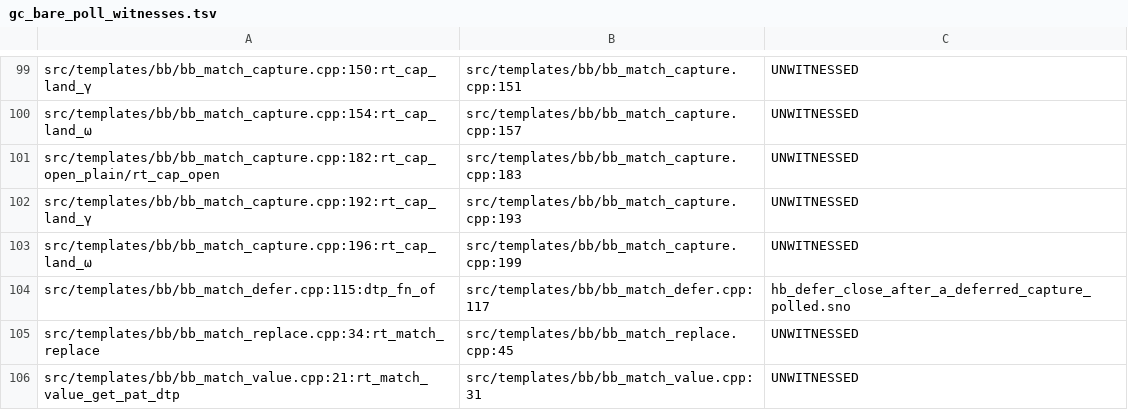
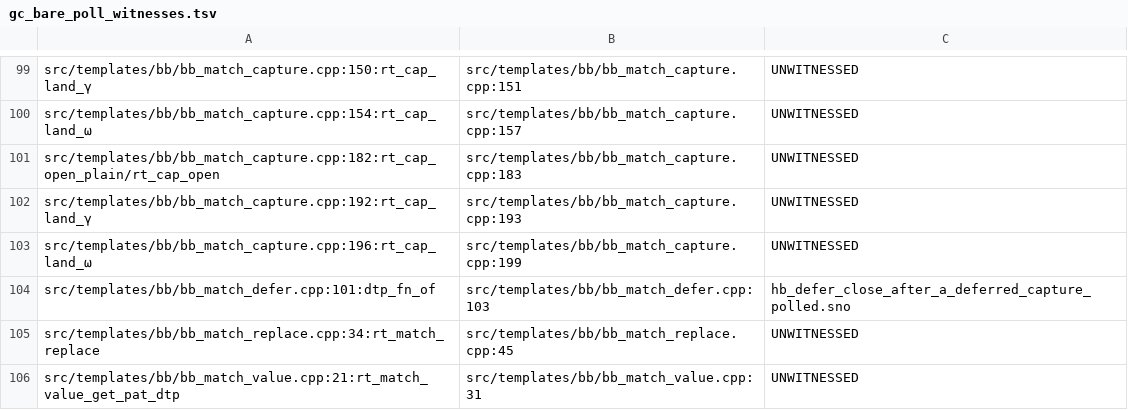
Before and after one commit to snobol4ever/SCRIP, a TSV file: scripts/gc_bare_poll_witnesses.tsv, drawn as a sheet; only a part is shown, gaps mark what is left out.

Commit message:
TEMPLATES bb_match_defer.cpp: zero locals
Lon 2026-09-28: no local variables in a template. Fourteen locals, five static buffers and counters, and four probe statics: the name label is x86_strtab_lbl; vslot, the cell index and the merged-site index are g_emit.op_df_vslot/op_df_cell/op_df_site from defer_prepare (which keeps the emit-time cell allocation and the site counter in the same order); the cell and pair labels and addresses are the macros DF_CLBL/DF_PAIRLBL/DF_CADR/DF_PAIRADR over them (the two 8-slot rotating label buffers are gone); merged is DF_MERGED(); the four probes are emitter predicates, and the SCRIP_DEFER_BETA_GUARD statement-expression is sn4_defer_beta_guard(). The buffers were fixed tables: dyn-caps BASELINE 259 -> 256. Its polled calls moved, so their rows in scripts/gc_bare_poll_witnesses.tsv move with them (the table's writer).
Proof: witness A/B over the whole kind index, 3015 programs, both sides built on origin 0d4de2bc5: mode-4 .s identical with line tags normalised and rc identical for every pair, over this file and its six siblings; the raw differences are moved poll tags alone.

```diff
--- a/scripts/gc_bare_poll_witnesses.tsv
+++ b/scripts/gc_bare_poll_witnesses.tsv
@@ -103,3 +103,3 @@ src/templates/bb/bb_match_capture.cpp:192:rt_cap_land_γ	src/templates/bb/bb_mat
 src/templates/bb/bb_match_capture.cpp:196:rt_cap_land_ω	src/templates/bb/bb_match_capture.cpp:199	UNWITNESSED
-src/templates/bb/bb_match_defer.cpp:115:dtp_fn_of	src/templates/bb/bb_match_defer.cpp:117	hb_defer_close_after_a_deferred_capture_polled.sno
+src/templates/bb/bb_match_defer.cpp:101:dtp_fn_of	src/templates/bb/bb_match_defer.cpp:103	hb_defer_close_after_a_deferred_capture_polled.sno
 src/templates/bb/bb_match_replace.cpp:34:rt_match_replace	src/templates/bb/bb_match_replace.cpp:45	UNWITNESSED
```
Also changed, not shown: 2 other files.
